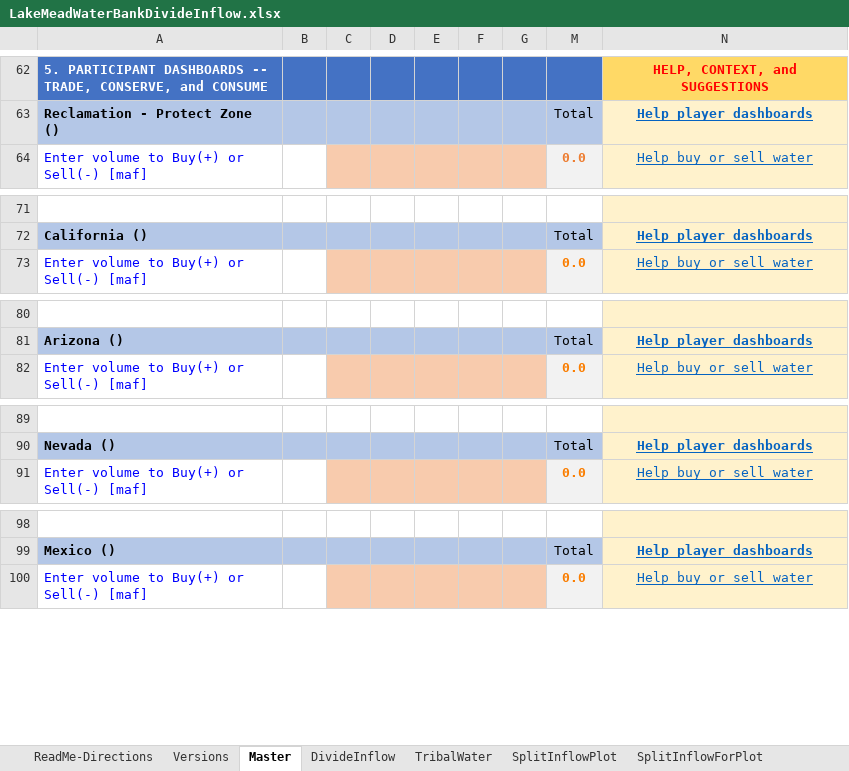
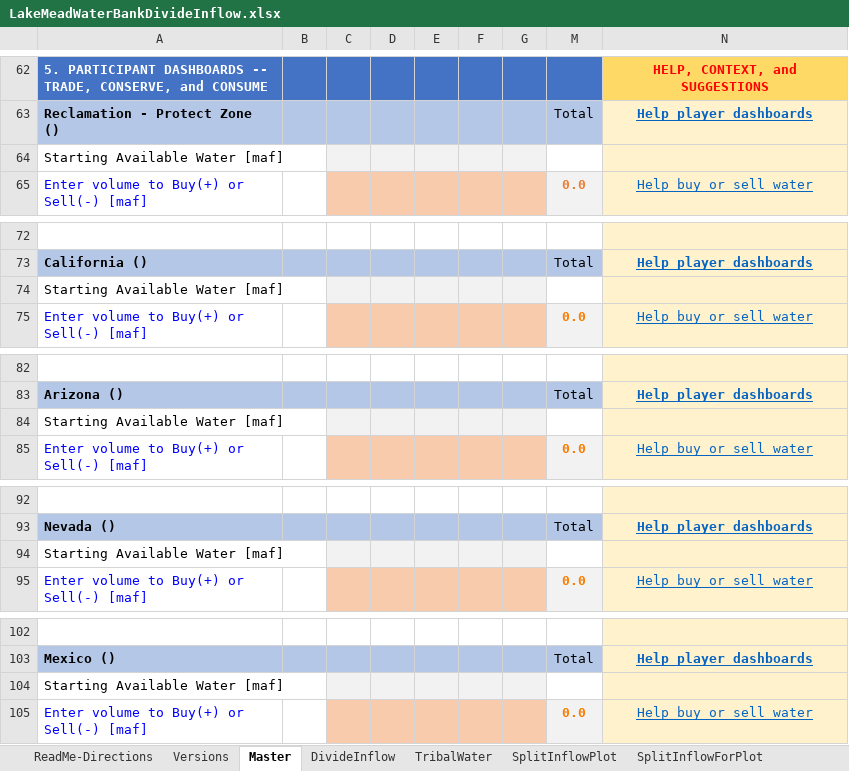
Before and after one commit to dzeke/ColoradoRiverCollaborate, an Excel workbook: LakeMeadWaterBankDivideInflow/LakeMeadWaterBankDivideInflow.xlsx, sheet Master, drawn as a sheet; only a part is shown, gaps mark what is left out; values as stored, in another font and other column widths than the file's, no borders; conditional formats not drawn; the diff covers the shown part only; the diff names each change by its address in the sheet, - before the commit and + after, or states it on an @@ line.

Commit message:
Added starting available water row
Updated model to version 1.9.1

```diff
--- a/LakeMeadWaterBankDivideInflow/LakeMeadWaterBankDivideInflow.xlsx (sheet Master)
+++ b/LakeMeadWaterBankDivideInflow/LakeMeadWaterBankDivideInflow.xlsx (sheet Master)
+row 64: Starting Available Water [maf]
+row 74: Starting Available Water [maf]
+row 84: Starting Available Water [maf]
+row 94: Starting Available Water [maf]
+row 104: Starting Available Water [maf]
```
Also changed, not shown: 1 added row elsewhere in this sheet, sheet Versions, sheet ReadMe-Directions, formulas that keep their value, charts or pictures, 4 other files.
